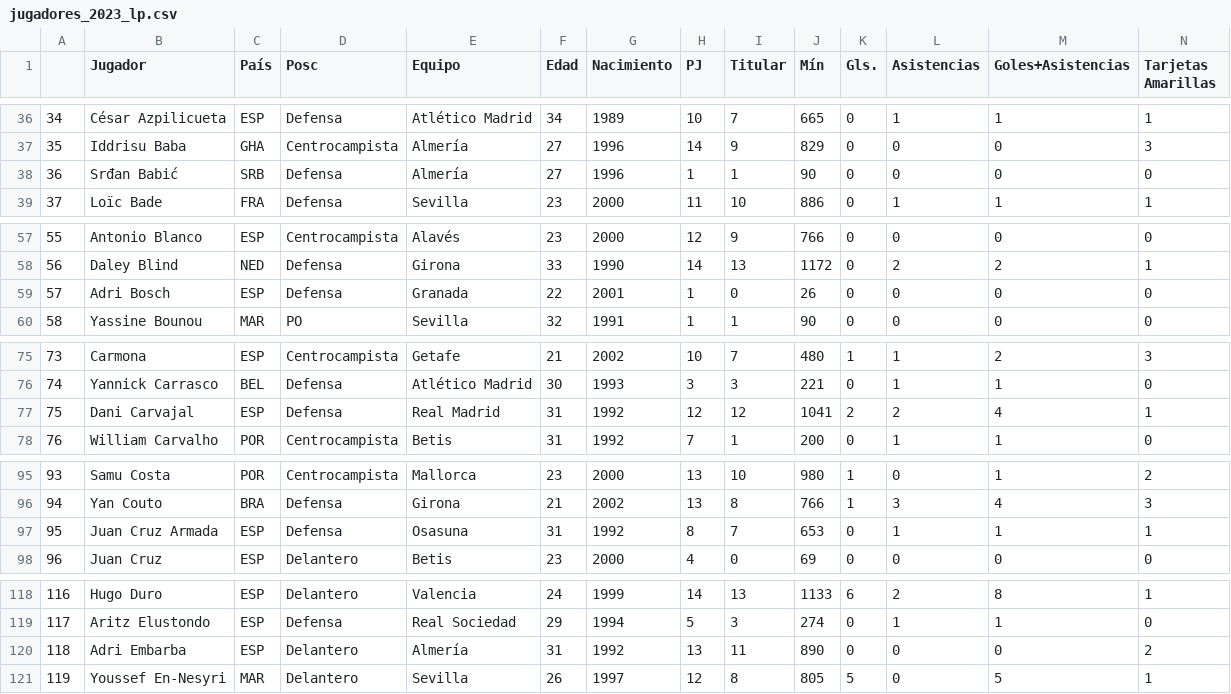
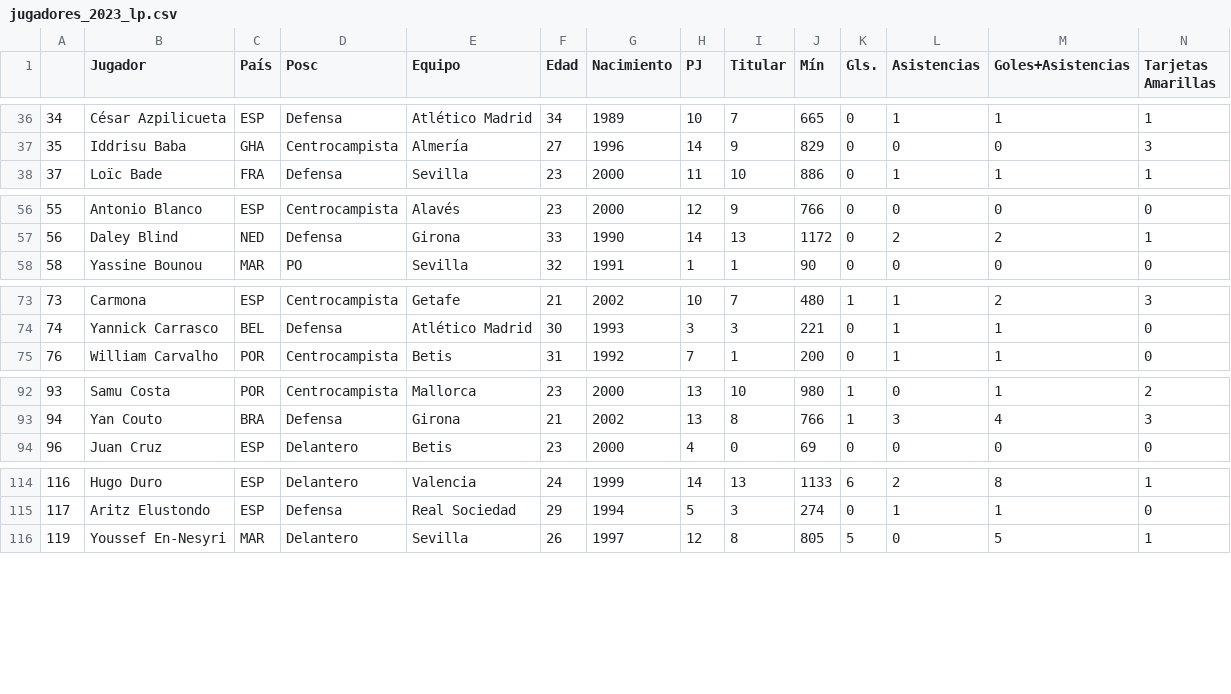
Before and after one commit to Matimengot/Proyecto-Final, a CSV file: csv/csv_limpios/jugadores_2023_lp.csv, drawn as a sheet; only a part is shown, gaps mark what is left out; rows hold the shown columns only; the diff covers the shown part only; the diff names each change by its address in the sheet, - before the commit and + after, or states it on an @@ line.

```diff
--- a/csv/csv_limpios/jugadores_2023_lp.csv
+++ b/csv/csv_limpios/jugadores_2023_lp.csv
-row 38: 36 | Srđan Babić | SRB | Defensa | Almería | 27 | 1996 | 1 | 1 | 90 | 0 | 0 | 0 | 0
-row 59: 57 | Adri Bosch | ESP | Defensa | Granada | 22 | 2001 | 1 | 0 | 26 | 0 | 0 | 0 | 0
-row 77: 75 | Dani Carvajal | ESP | Defensa | Real Madrid | 31 | 1992 | 12 | 12 | 1041 | 2 | 2 | 4 | 1
-row 97: 95 | Juan Cruz Armada | ESP | Defensa | Osasuna | 31 | 1992 | 8 | 7 | 653 | 0 | 1 | 1 | 1
-row 120: 118 | Adri Embarba | ESP | Delantero | Almería | 31 | 1992 | 13 | 11 | 890 | 0 | 0 | 0 | 2
```
Also changed, not shown: 4 removed rows elsewhere in this file, 3 other files.
